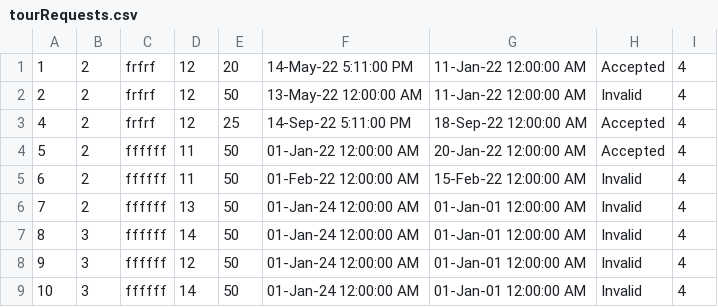
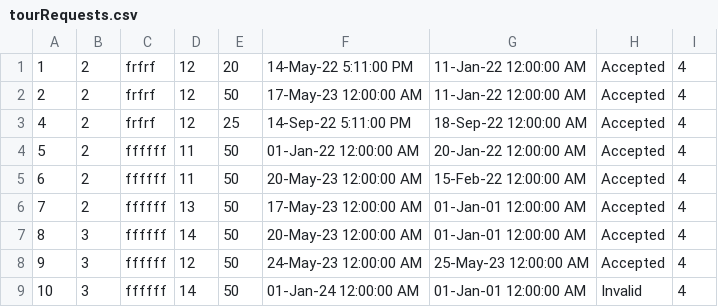
Before and after one commit to ivanailijin/SIMS-Project-team-C, a CSV file: TravelService/TravelService/Resources/Data/tourRequests.csv, drawn as a sheet.

```diff
--- a/TravelService/TravelService/Resources/Data/tourRequests.csv
+++ b/TravelService/TravelService/Resources/Data/tourRequests.csv
@@ -1,9 +1,9 @@
 1|2|frfrf|12|20|14-May-22 5:11:00 PM|11-Jan-22 12:00:00 AM|Accepted|4
-2|2|frfrf|12|50|13-May-22 12:00:00 AM|11-Jan-22 12:00:00 AM|Invalid|4
+2|2|frfrf|12|50|17-May-23 12:00:00 AM|11-Jan-22 12:00:00 AM|Accepted|4
 4|2|frfrf|12|25|14-Sep-22 5:11:00 PM|18-Sep-22 12:00:00 AM|Accepted|4
 5|2|ffffff|11|50|01-Jan-22 12:00:00 AM|20-Jan-22 12:00:00 AM|Accepted|4
-6|2|ffffff|11|50|01-Feb-22 12:00:00 AM|15-Feb-22 12:00:00 AM|Invalid|4
-7|2|ffffff|13|50|01-Jan-24 12:00:00 AM|01-Jan-01 12:00:00 AM|Invalid|4
-8|3|ffffff|14|50|01-Jan-24 12:00:00 AM|01-Jan-01 12:00:00 AM|Invalid|4
-9|3|ffffff|12|50|01-Jan-24 12:00:00 AM|01-Jan-01 12:00:00 AM|Invalid|4
+6|2|ffffff|11|50|20-May-23 12:00:00 AM|15-Feb-22 12:00:00 AM|Accepted|4
+7|2|ffffff|13|50|17-May-23 12:00:00 AM|01-Jan-01 12:00:00 AM|Accepted|4
+8|3|ffffff|14|50|20-May-23 12:00:00 AM|01-Jan-01 12:00:00 AM|Accepted|4
+9|3|ffffff|12|50|24-May-23 12:00:00 AM|25-May-23 12:00:00 AM|Accepted|4
 10|3|ffffff|14|50|01-Jan-24 12:00:00 AM|01-Jan-01 12:00:00 AM|Invalid|4
```
Also changed, not shown: TravelService/TravelService/Resources/Data/checkpoint.csv, TravelService/TravelService/Resources/Data/tour.csv, 24 other files.
